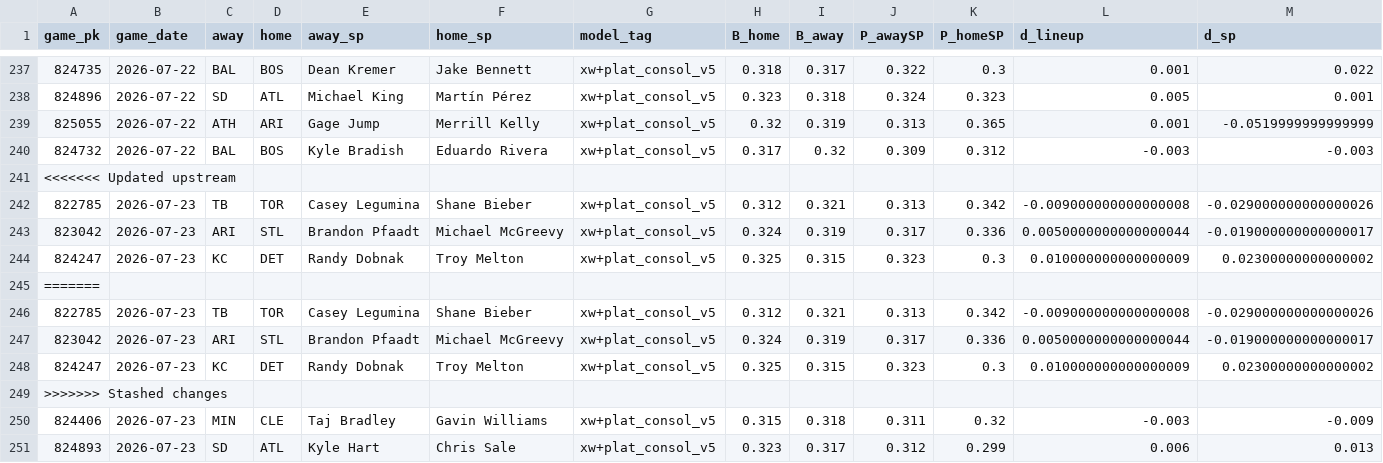
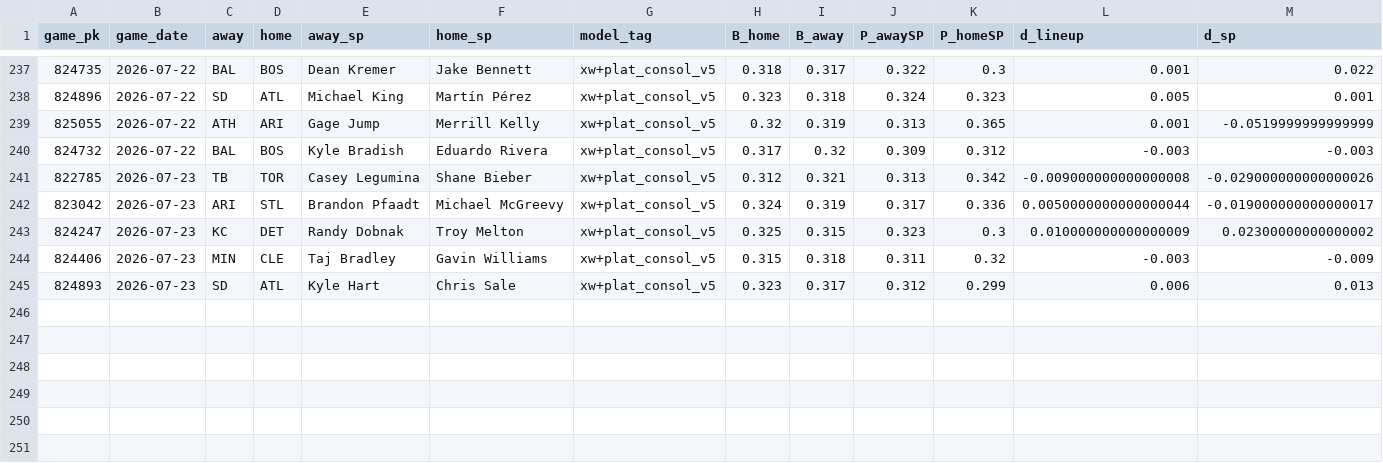
Before and after one commit to Dave356w/Dave356w, a CSV file: data/mlb_lean_ledger.csv, drawn as a sheet; only a part is shown, gaps mark what is left out; rows hold the shown columns only; the diff names each change by its address in the sheet, - before the commit and + after, or states it on an @@ line.

```diff
--- a/data/mlb_lean_ledger.csv
+++ b/data/mlb_lean_ledger.csv
-row 241: <<<<<<< Updated upstream
-row 242: 822785 | 2026-07-23 | TB | TOR | Casey Legumina | Shane Bieber | xw+plat_consol_v5 | 0.312 | 0.321 | 0.313 | 0.342 | -0.009000000000000008 | -0.029000000000000026
-row 243: 823042 | 2026-07-23 | ARI | STL | Brandon Pfaadt | Michael McGreevy | xw+plat_consol_v5 | 0.324 | 0.319 | 0.317 | 0.336 | 0.0050000000000000044 | -0.019000000000000017
-row 244: 824247 | 2026-07-23 | KC | DET | Randy Dobnak | Troy Melton | xw+plat_consol_v5 | 0.325 | 0.315 | 0.323 | 0.3 | 0.010000000000000009 | 0.02300000000000002
-row 245: =======
-row 249: >>>>>>> Stashed changes
```
Also changed, not shown: data/leans_2026-07-23_pl.csv, data/leans_2026-07-23_xw.csv, 3 other files.
